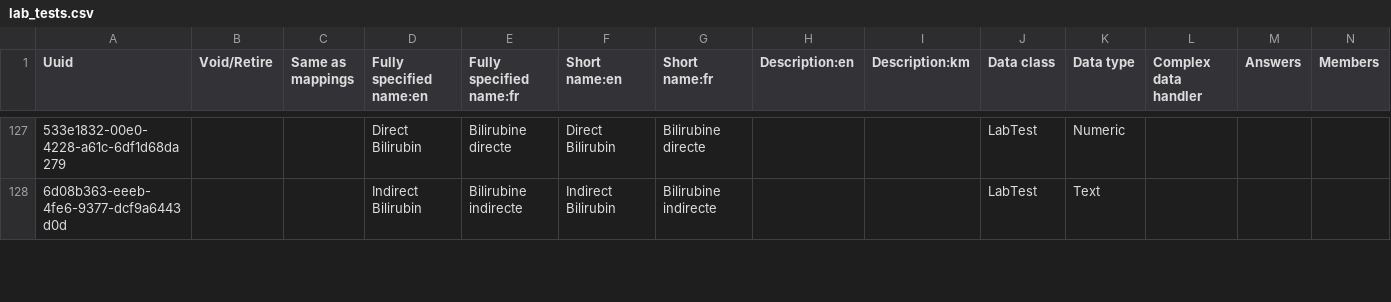
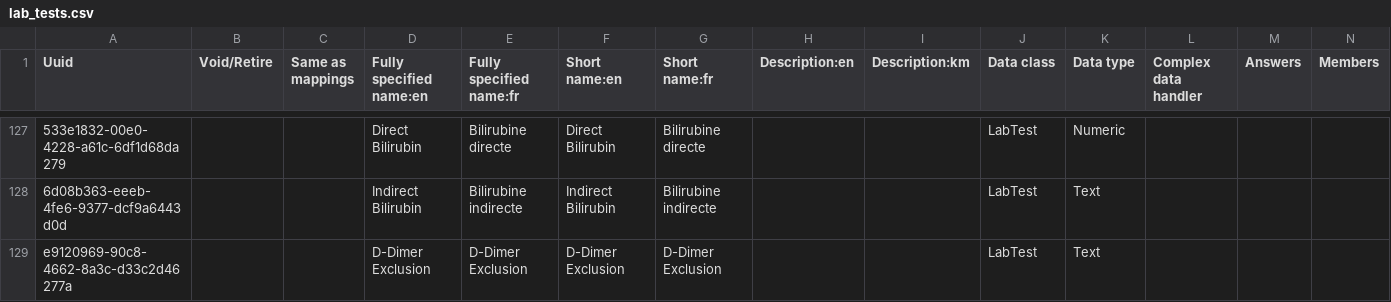
Before and after one commit to CRUDEM/openmrs-config-hsc, a CSV file: configuration/concepts/lab_tests.csv, drawn as a sheet; only a part is shown, gaps mark what is left out; rows hold the shown columns only; the diff covers the shown part only; the diff names each change by its address in the sheet, - before the commit and + after, or states it on an @@ line.

Commit message:
HSC-263: Add new Lab test D-Dimer Exclusion (#77)

```diff
--- a/configuration/concepts/lab_tests.csv
+++ b/configuration/concepts/lab_tests.csv
+row 129: e9120969-90c8-4662-8a3c-d33c2d46277a |  |  | D-Dimer Exclusion | D-Dimer Exclusion | D-Dimer Exclusion | D-Dimer Exclusion |  |  | LabTest | Text
```
Also changed, not shown: 3 edited cells elsewhere in this file.
